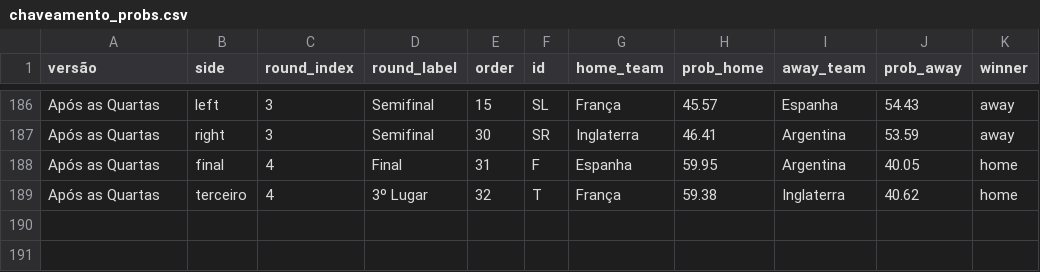
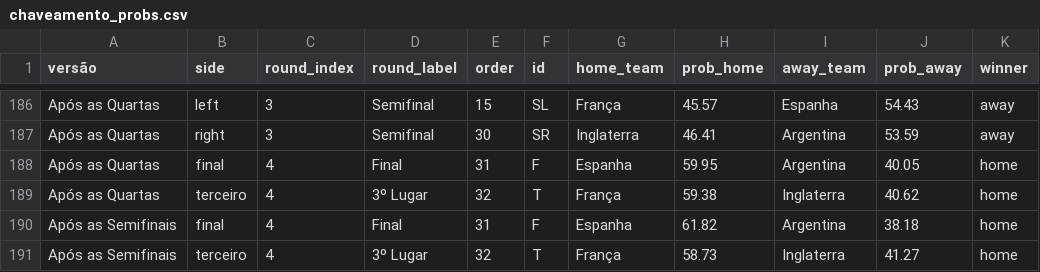
Before and after one commit to BrazilianFootball/WorldCup2026, a CSV file: docs/csv/previsoes/chaveamento_probs.csv, drawn as a sheet; only a part is shown, gaps mark what is left out.

```diff
--- a/docs/csv/previsoes/chaveamento_probs.csv
+++ b/docs/csv/previsoes/chaveamento_probs.csv
@@ -189 +189,3 @@ Após as Quartas,final,4,Final,31,F,Espanha,59.95,Argentina,40.05,home
 Após as Quartas,terceiro,4,3º Lugar,32,T,França,59.38,Inglaterra,40.62,home
+Após as Semifinais,final,4,Final,31,F,Espanha,61.82,Argentina,38.18,home
+Após as Semifinais,terceiro,4,3º Lugar,32,T,França,58.73,Inglaterra,41.27,home
```
Also changed, not shown: docs/csv/previsoes/all_matchups.csv, docs/csv/previsoes/partidas.csv, 5 other files.
